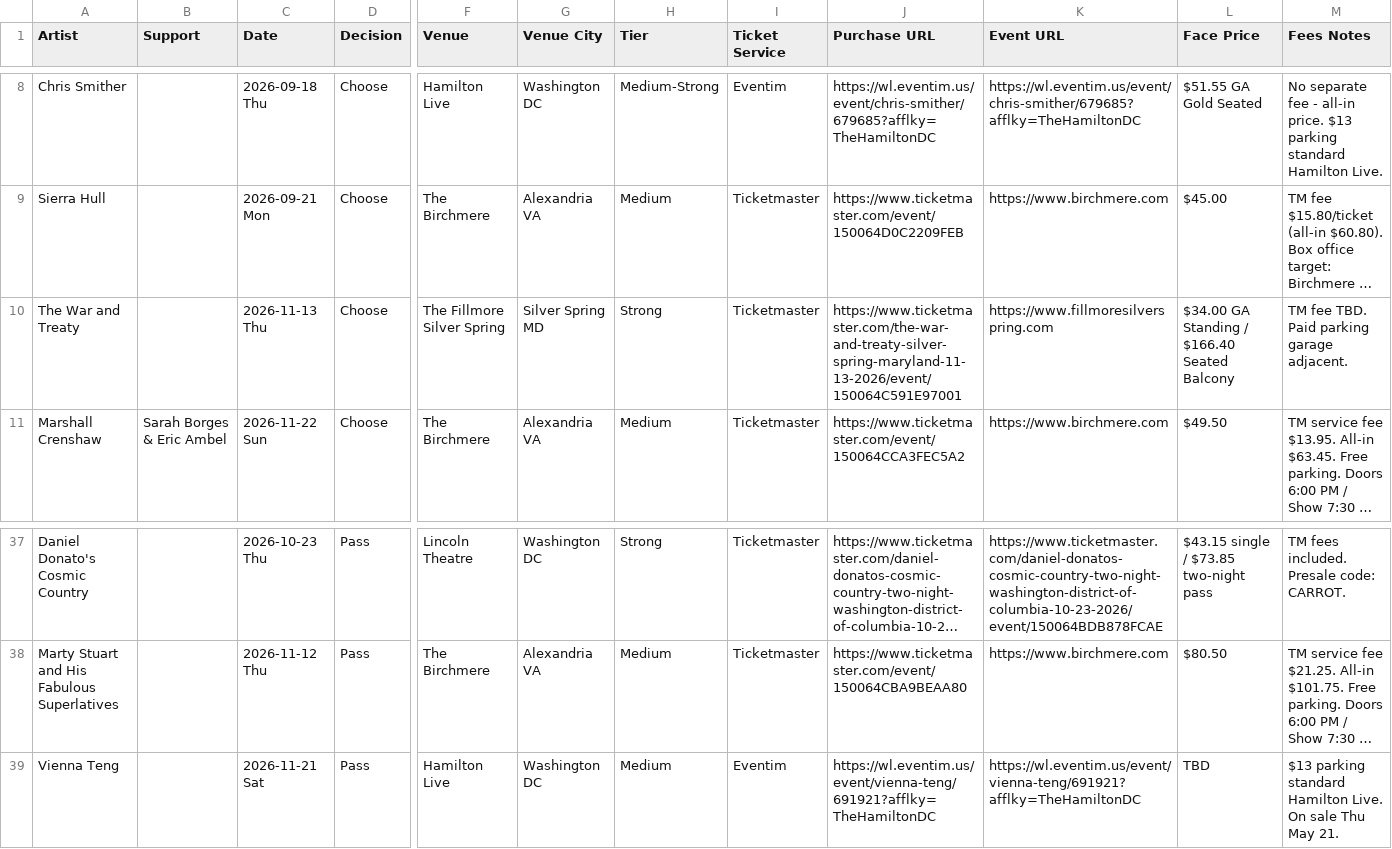
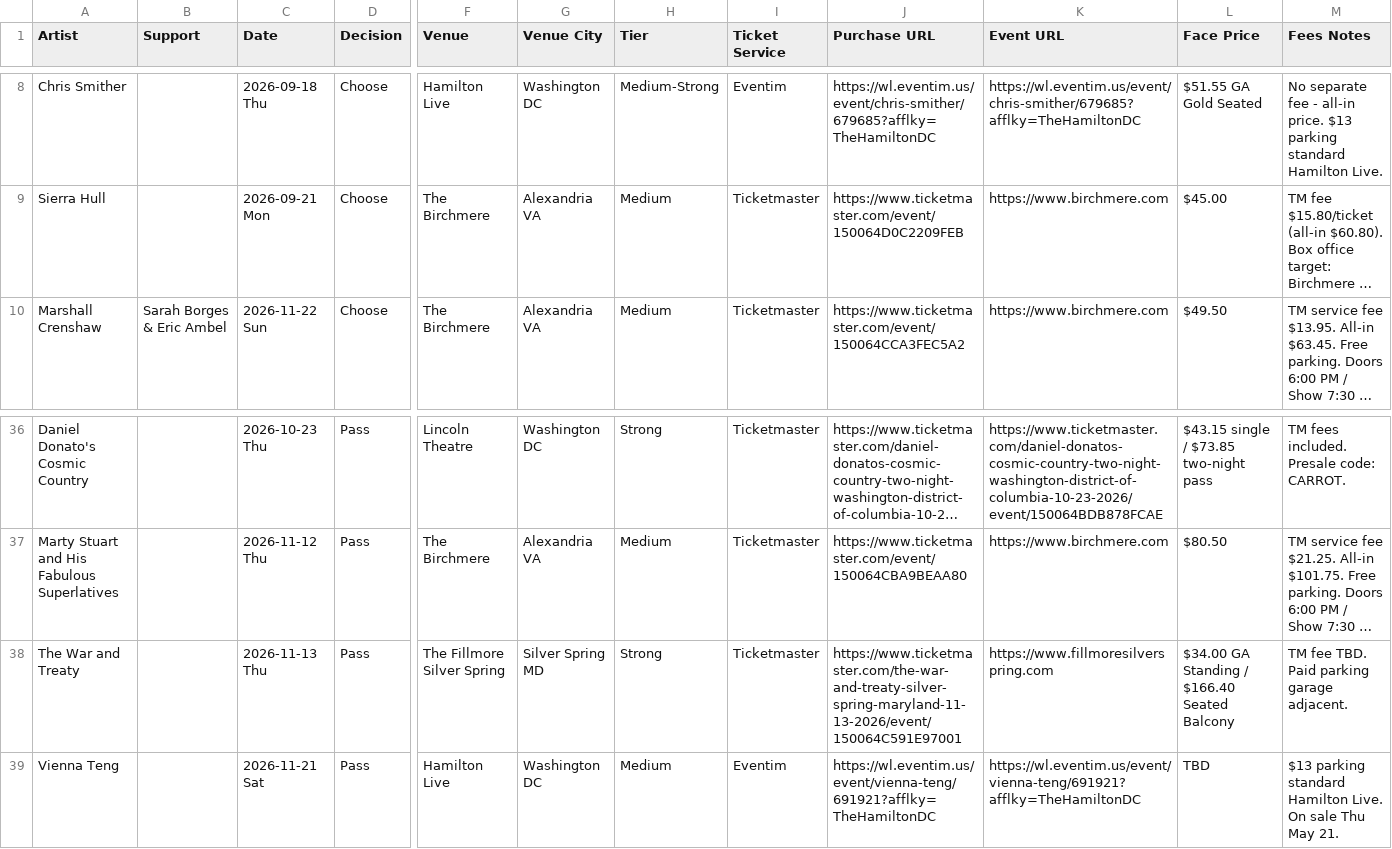
Before and after one commit to dan2bit/live-shows, a TSV file: data/live_shows_potential.tsv, drawn as a sheet; only a part is shown, gaps mark what is left out; long unchanged cells end in …; removed rows and columns are numbered as before the commit, all else as after; rows hold the shown columns only; the diff names each change by its address in the sheet, - before the commit and + after, or states it on an @@ line.

Commit message:
potential: update The War and Treaty decision

```diff
--- a/data/live_shows_potential.tsv
+++ b/data/live_shows_potential.tsv
-row 10: The War and Treaty |  | 2026-11-13 Thu | Choose | The Fillmore Silver Spring | Silver Spring MD | Strong | Ticketmaster | https://www.ticketmaster.com/the-war-and-treaty-silver-spring-maryland-11-13-2026/event/150064C591E97001 | https://www.fillmoresilverspring.com | $34.00 GA Standing / $166.40 Seated Balcony | TM fee TBD. Paid parking garage adjacent.
+row 38: The War and Treaty |  | 2026-11-13 Thu | Pass | The Fillmore Silver Spring | Silver Spring MD | Strong | Ticketmaster | https://www.ticketmaster.com/the-war-and-treaty-silver-spring-maryland-11-13-2026/event/150064C591E97001 | https://www.fillmoresilverspring.com | $34.00 GA Standing / $166.40 Seated Balcony | TM fee TBD. Paid parking garage adjacent.
```
